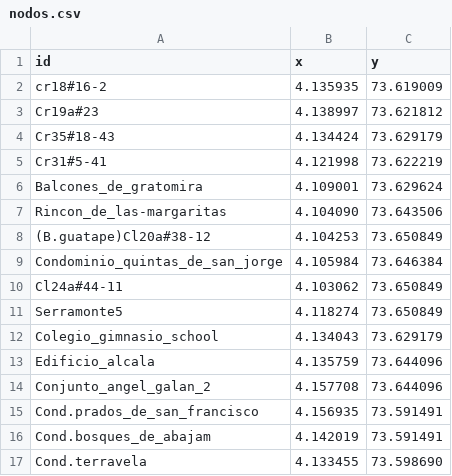
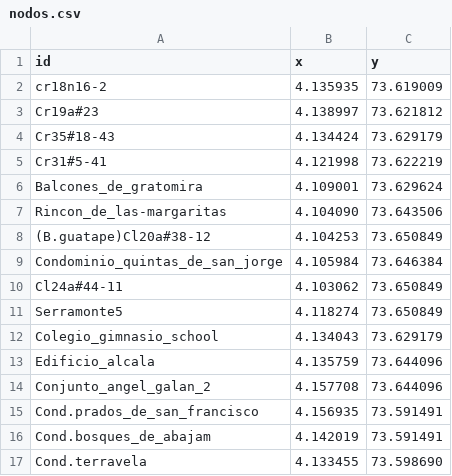
Before and after one commit to Levianthanx/rutas, a CSV file: nodos.csv, drawn as a sheet.

Commit message:
Update nodos.csv

```diff
--- a/nodos.csv
+++ b/nodos.csv
@@ -1,3 +1,3 @@
 id,x,y
-cr18#16-2,4.135935,73.619009
+cr18n16-2,4.135935,73.619009
 Cr19a#23,4.138997,73.621812
```
